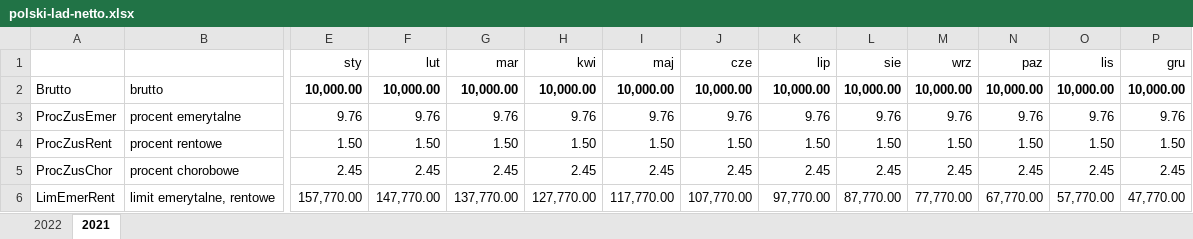
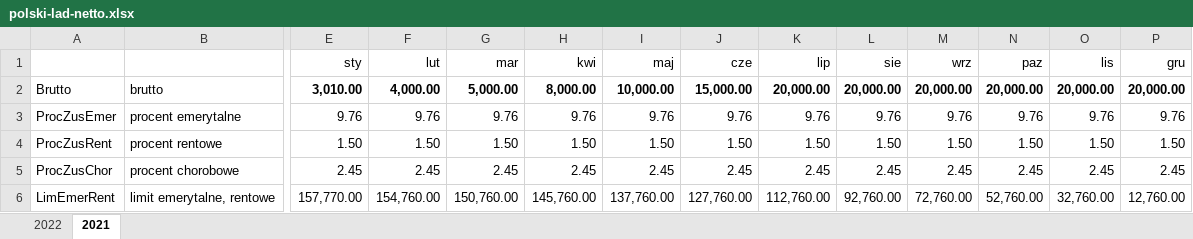
Before and after one commit to tometzky/polski-lad-netto, an Excel workbook: polski-lad-netto.xlsx, sheet 2021, drawn as a sheet; only a part is shown, gaps mark what is left out; values as stored, in another font and other column widths than the file's, no borders; the diff covers the shown part only; the diff names each change by its address in the sheet, - before the commit and + after, or states it on an @@ line.

Commit message:
Popraw odliczanie kwoty wolnej po przekroczeniu progu

```diff
--- a/polski-lad-netto.xlsx (sheet 2021)
+++ b/polski-lad-netto.xlsx (sheet 2021)
-E2 (sty): 10,000.00
+E2 (sty): 3,010.00
-F2 (lut): 10,000.00
+F2 (lut): 4,000.00
-G2 (mar): 10,000.00
+G2 (mar): 5,000.00
-H2 (kwi): 10,000.00
+H2 (kwi): 8,000.00
-J2 (cze): 10,000.00
+J2 (cze): 15,000.00
-K2 (lip): 10,000.00
+K2 (lip): 20,000.00
-L2 (sie): 10,000.00
+L2 (sie): 20,000.00
-M2 (wrz): 10,000.00
+M2 (wrz): 20,000.00
-N2 (paz): 10,000.00
+N2 (paz): 20,000.00
-O2 (lis): 10,000.00
+O2 (lis): 20,000.00
-P2 (gru): 10,000.00
+P2 (gru): 20,000.00
-F6 (lut): 147,770.00
+F6 (lut): 154,760.00
-G6 (mar): 137,770.00
+G6 (mar): 150,760.00
-H6 (kwi): 127,770.00
+H6 (kwi): 145,760.00
-I6 (maj): 117,770.00
+I6 (maj): 137,760.00
-J6 (cze): 107,770.00
+J6 (cze): 127,760.00
-K6 (lip): 97,770.00
+K6 (lip): 112,760.00
-L6 (sie): 87,770.00
+L6 (sie): 92,760.00
-M6 (wrz): 77,770.00
+M6 (wrz): 72,760.00
-N6 (paz): 67,770.00
+N6 (paz): 52,760.00
-O6 (lis): 57,770.00
+O6 (lis): 32,760.00
-P6 (gru): 47,770.00
+P6 (gru): 12,760.00
```
Also changed, not shown: 169 edited cells elsewhere in this sheet, sheet 2022, formulas that keep their value.
